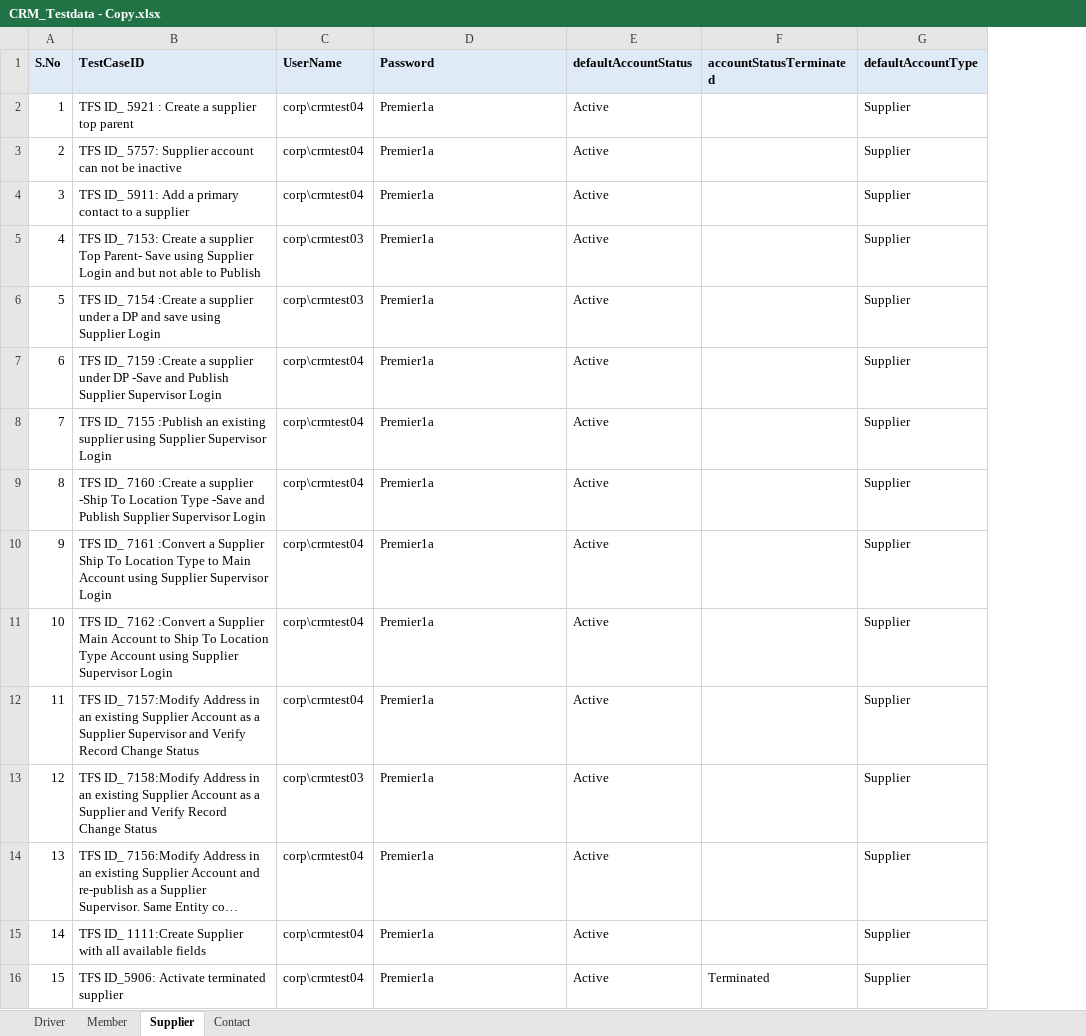
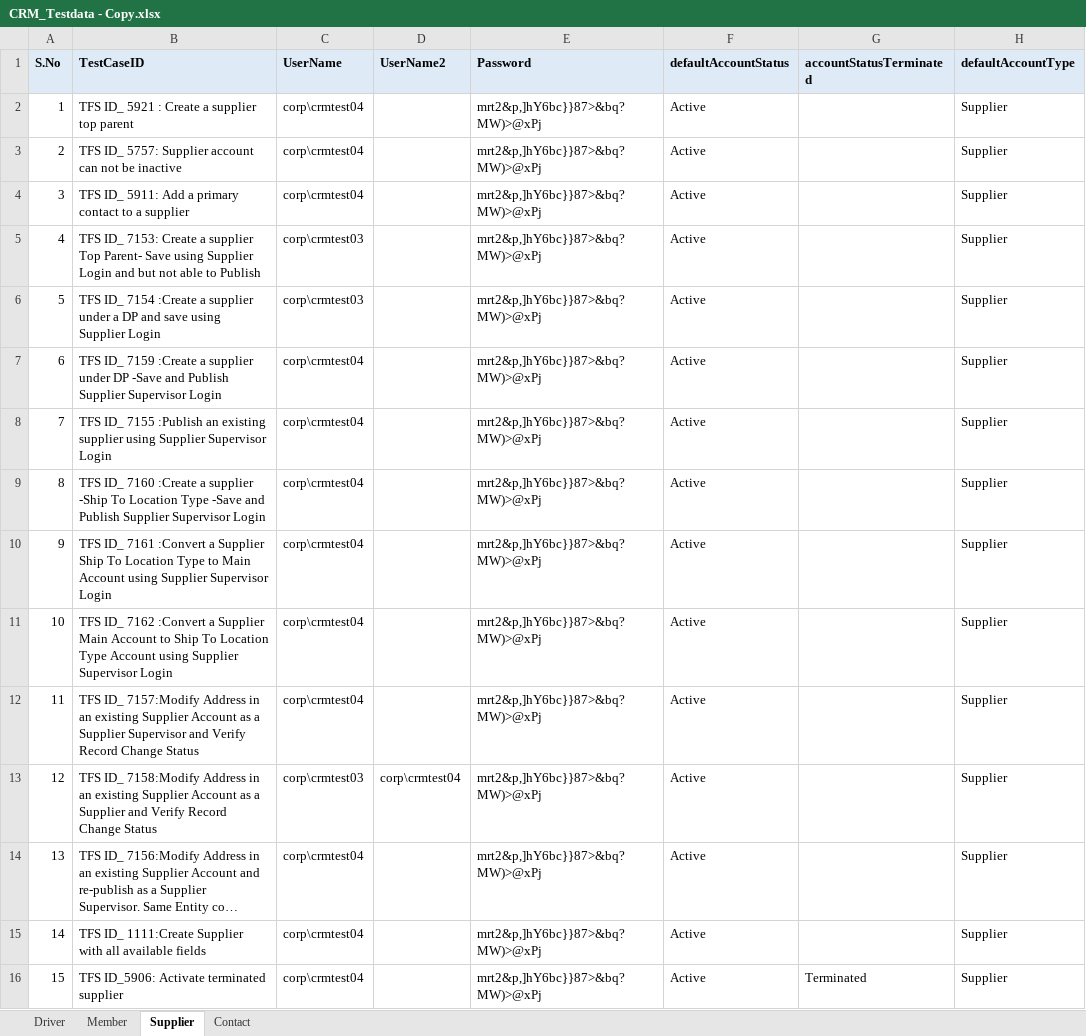
Before and after one commit to GomathiPriya20/Dynamics-CRM-Stage, an Excel workbook: data/CRM_Testdata - Copy.xlsx, sheet Supplier, drawn as a sheet; only a part is shown; long unchanged cells end in …; values as stored, in another font and other column widths than the file's, no borders; addresses are those after the commit; the diff names each change by its address in the sheet, - before the commit and + after, or states it on an @@ line.

```diff
--- a/data/CRM_Testdata - Copy.xlsx (sheet Supplier)
+++ b/data/CRM_Testdata - Copy.xlsx (sheet Supplier)
+column D (UserName2), row 13: corp\crmtest04
-E2:E16 (Password): Premier1a
+E2:E16 (Password): mrt2&p,]hY6bc}}87>&bq?MW)>@xPj
```
Also changed, not shown: sheet Member, sheet Driver, sheet Contact, data/CRM_Testdata - Copy (2).xlsx, data/CRM_Testdata.xlsx, 18 other files.
